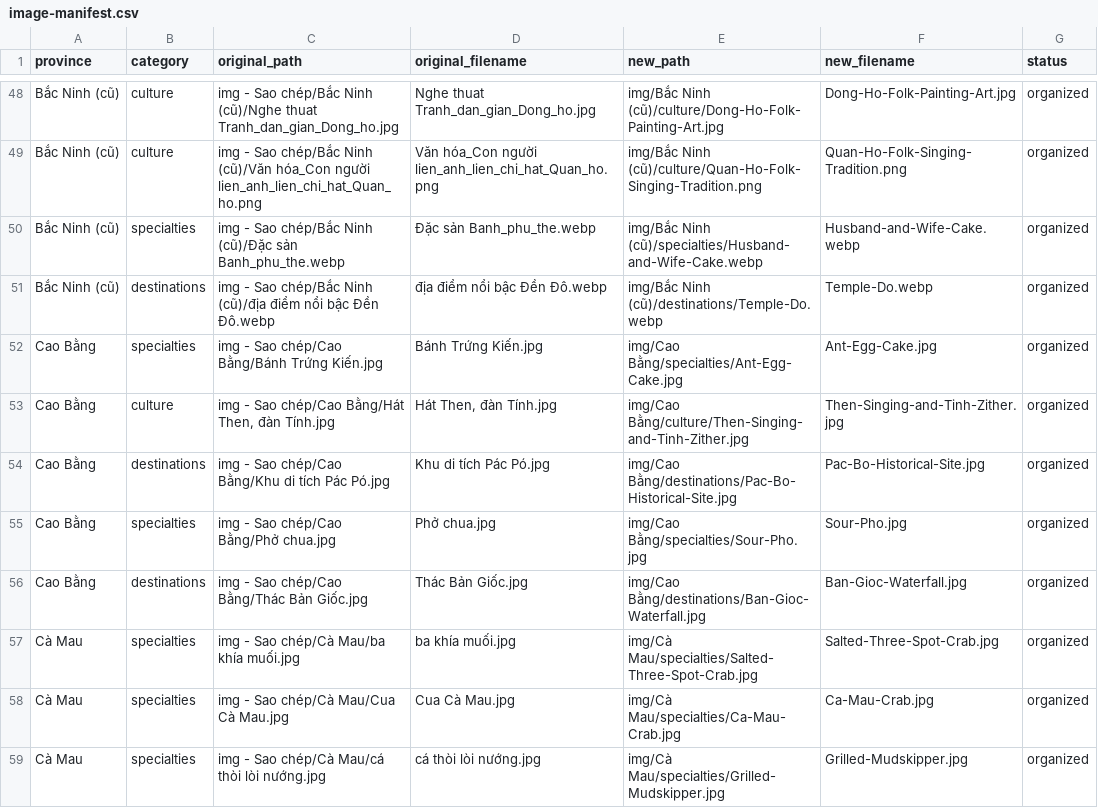
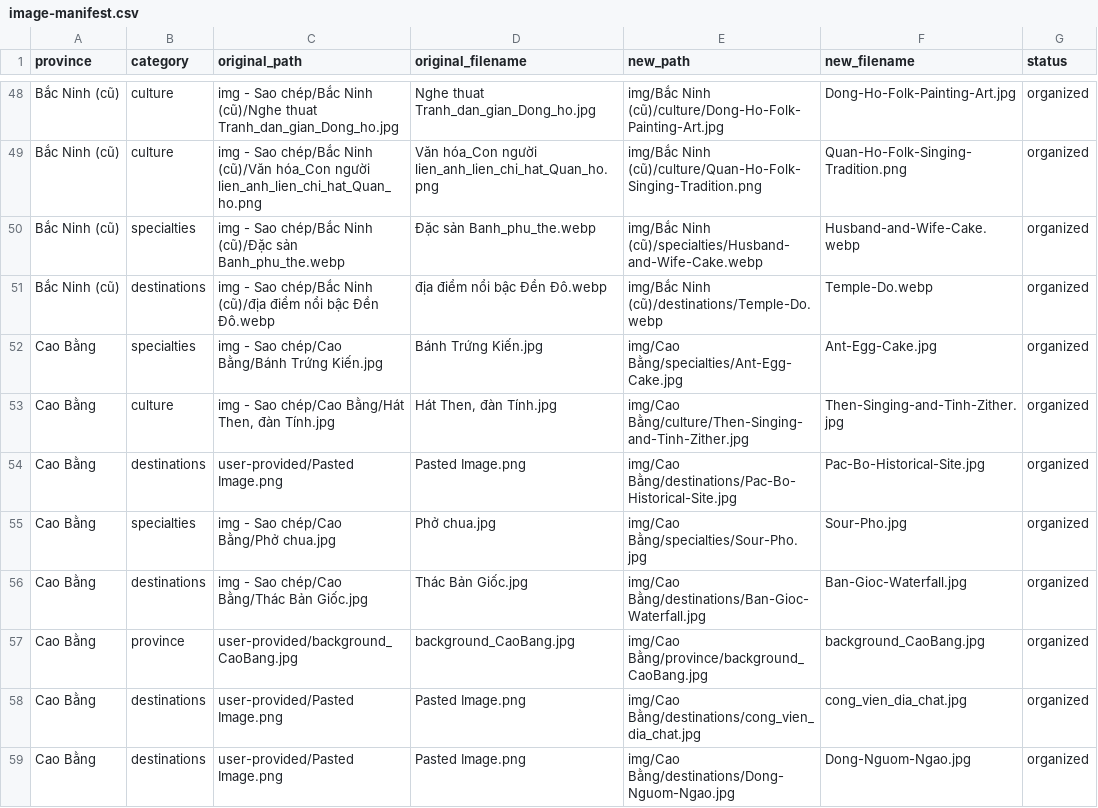
Before and after one commit to TitanTurtle1901/Viet-Culture-Map-, a CSV file: assets/images/image-manifest.csv, drawn as a sheet; only a part is shown, gaps mark what is left out; the shorter side is filled out with more unchanged rows; the diff covers the shown part only.

Commit message:
add ảnh tỉnh Cao Bằng, Lào Cai, Khánh Hòa

```diff
--- a/assets/images/image-manifest.csv
+++ b/assets/images/image-manifest.csv
@@ -53,4 +53,7 @@ Cao Bằng,specialties,img - Sao chép/Cao Bằng/Bánh Trứng Kiến.jpg,Bánh
 Cao Bằng,culture,"img - Sao chép/Cao Bằng/Hát Then, đàn Tính.jpg","Hát Then, đàn Tính.jpg",img/Cao Bằng/culture/Then-Singing-and-Tinh-Zither.jpg,Then-Singing-and-Tinh-Zither.jpg,organized
-Cao Bằng,destinations,img - Sao chép/Cao Bằng/Khu di tích Pác Pó.jpg,Khu di tích Pác Pó.jpg,img/Cao Bằng/destinations/Pac-Bo-Historical-Site.jpg,Pac-Bo-Historical-Site.jpg,organized
+Cao Bằng,destinations,user-provided/Pasted Image.png,Pasted Image.png,img/Cao Bằng/destinations/Pac-Bo-Historical-Site.jpg,Pac-Bo-Historical-Site.jpg,organized
 Cao Bằng,specialties,img - Sao chép/Cao Bằng/Phở chua.jpg,Phở chua.jpg,img/Cao Bằng/specialties/Sour-Pho.jpg,Sour-Pho.jpg,organized
 Cao Bằng,destinations,img - Sao chép/Cao Bằng/Thác Bản Giốc.jpg,Thác Bản Giốc.jpg,img/Cao Bằng/destinations/Ban-Gioc-Waterfall.jpg,Ban-Gioc-Waterfall.jpg,organized
+Cao Bằng,province,user-provided/background_CaoBang.jpg,background_CaoBang.jpg,img/Cao Bằng/province/background_CaoBang.jpg,background_CaoBang.jpg,organized
+Cao Bằng,destinations,user-provided/Pasted Image.png,Pasted Image.png,img/Cao Bằng/destinations/cong_vien_dia_chat.jpg,cong_vien_dia_chat.jpg,organized
+Cao Bằng,destinations,user-provided/Pasted Image.png,Pasted Image.png,img/Cao Bằng/destinations/Dong-Nguom-Ngao.jpg,Dong-Nguom-Ngao.jpg,organized
```
Also changed, not shown: 16 added rows elsewhere in this file, 52 other files.
